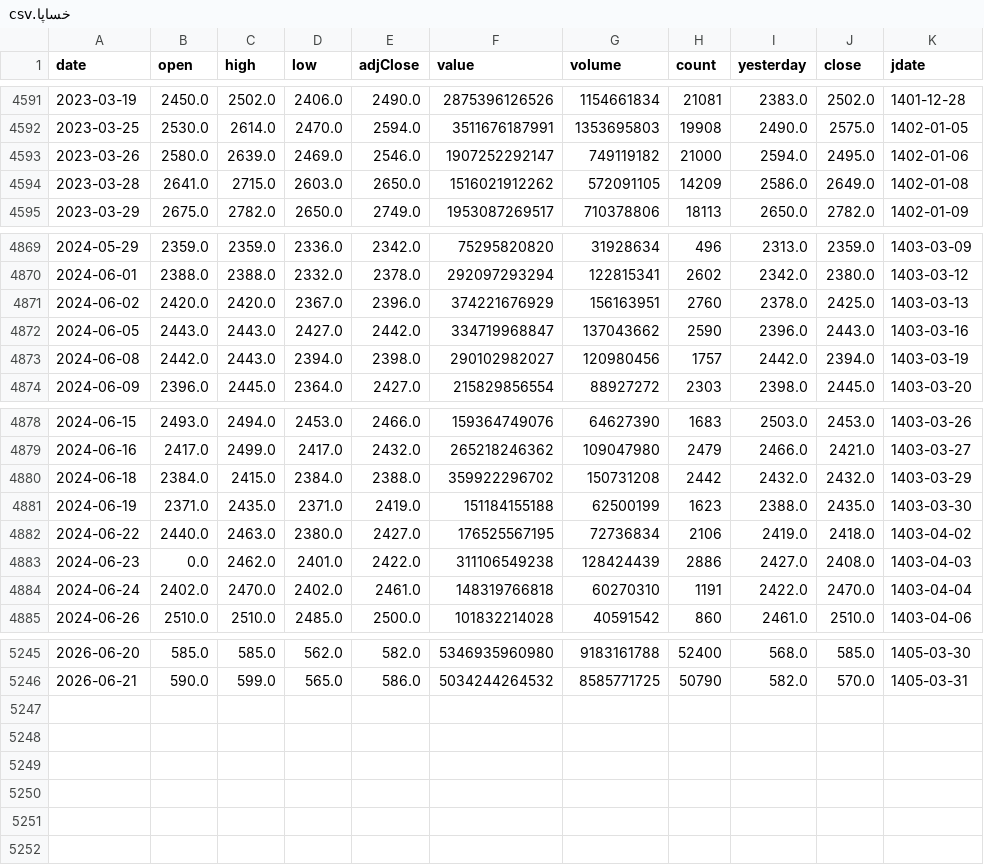
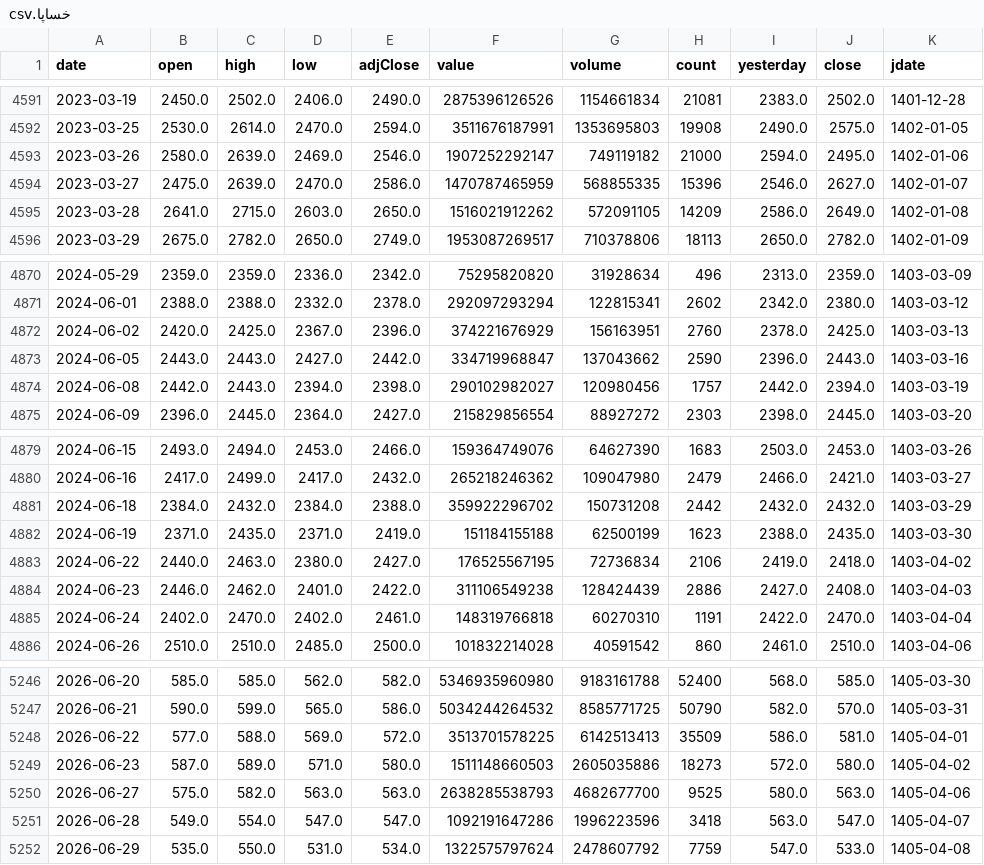
Before and after one commit to mohammadbayati/Iran-Stock-Ai-System, a CSV file: data/history/خساپا.csv, drawn as a sheet; only a part is shown, gaps mark what is left out.

```diff
--- a/data/history/خساپا.csv
+++ b/data/history/خساپا.csv
@@ -4593,2 +4593,3 @@ date,open,high,low,adjClose,value,volume,count,yesterday,close,jdate
 2023-03-26,2580.0,2639.0,2469.0,2546.0,1907252292147,749119182,21000,2594.0,2495.0,1402-01-06
+2023-03-27,2475.0,2639.0,2470.0,2586.0,1470787465959,568855335,15396,2546.0,2627.0,1402-01-07
 2023-03-28,2641.0,2715.0,2603.0,2650.0,1516021912262,572091105,14209,2586.0,2649.0,1402-01-08
@@ -4870,3 +4871,3 @@ date,open,high,low,adjClose,value,volume,count,yesterday,close,jdate
 2024-06-01,2388.0,2388.0,2332.0,2378.0,292097293294,122815341,2602,2342.0,2380.0,1403-03-12
-2024-06-02,2420.0,2420.0,2367.0,2396.0,374221676929,156163951,2760,2378.0,2425.0,1403-03-13
+2024-06-02,2420.0,2425.0,2367.0,2396.0,374221676929,156163951,2760,2378.0,2425.0,1403-03-13
 2024-06-05,2443.0,2443.0,2427.0,2442.0,334719968847,137043662,2590,2396.0,2443.0,1403-03-16
@@ -4879,6 +4880,6 @@ date,open,high,low,adjClose,value,volume,count,yesterday,close,jdate
 2024-06-16,2417.0,2499.0,2417.0,2432.0,265218246362,109047980,2479,2466.0,2421.0,1403-03-27
-2024-06-18,2384.0,2415.0,2384.0,2388.0,359922296702,150731208,2442,2432.0,2432.0,1403-03-29
+2024-06-18,2384.0,2432.0,2384.0,2388.0,359922296702,150731208,2442,2432.0,2432.0,1403-03-29
 2024-06-19,2371.0,2435.0,2371.0,2419.0,151184155188,62500199,1623,2388.0,2435.0,1403-03-30
 2024-06-22,2440.0,2463.0,2380.0,2427.0,176525567195,72736834,2106,2419.0,2418.0,1403-04-02
-2024-06-23,0.0,2462.0,2401.0,2422.0,311106549238,128424439,2886,2427.0,2408.0,1403-04-03
+2024-06-23,2446.0,2462.0,2401.0,2422.0,311106549238,128424439,2886,2427.0,2408.0,1403-04-03
 2024-06-24,2402.0,2470.0,2402.0,2461.0,148319766818,60270310,1191,2422.0,2470.0,1403-04-04
@@ -5246 +5247,6 @@ date,open,high,low,adjClose,value,volume,count,yesterday,close,jdate
 2026-06-21,590.0,599.0,565.0,586.0,5034244264532,8585771725,50790,582.0,570.0,1405-03-31
+2026-06-22,577.0,588.0,569.0,572.0,3513701578225,6142513413,35509,586.0,581.0,1405-04-01
+2026-06-23,587.0,589.0,571.0,580.0,1511148660503,2605035886,18273,572.0,580.0,1405-04-02
+2026-06-27,575.0,582.0,563.0,563.0,2638285538793,4682677700,9525,580.0,563.0,1405-04-06
+2026-06-28,549.0,554.0,547.0,547.0,1092191647286,1996223596,3418,563.0,547.0,1405-04-07
+2026-06-29,535.0,550.0,531.0,534.0,1322575797624,2478607792,7759,547.0,533.0,1405-04-08
```
Also changed, not shown: data/history/خودرو.csv, data/history/شبندر.csv, 36 other files.
